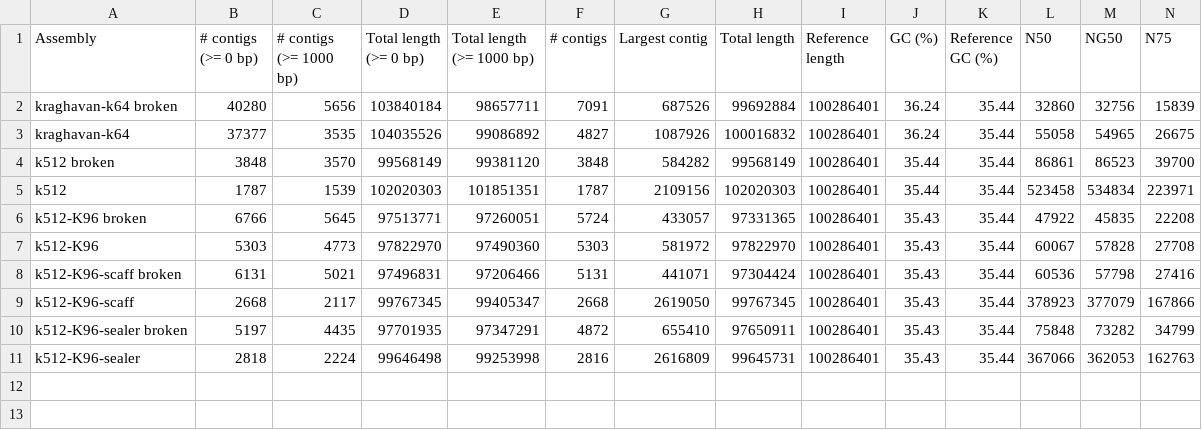
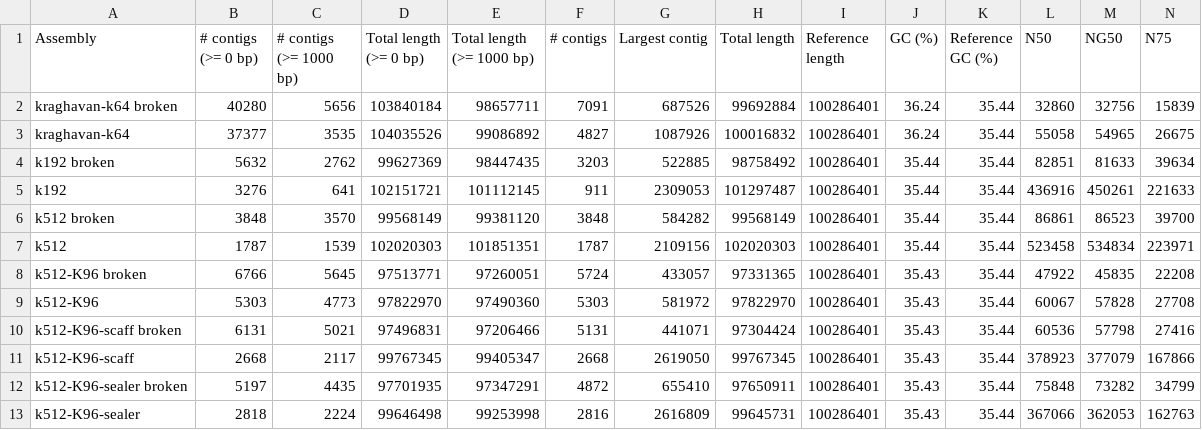
Before and after one commit to sjackman/abyss-pipeline, a TSV file: celegans/celegans.quast/transposed_report.tsv, drawn as a sheet; only a part is shown; rows hold the shown columns only; the diff names each change by its address in the sheet, - before the commit and + after, or states it on an @@ line.

Commit message:
Regenerate celegans.quast/transposed_report.tsv

```diff
--- a/celegans/celegans.quast/transposed_report.tsv
+++ b/celegans/celegans.quast/transposed_report.tsv
+row 4: k192 broken | 5632 | 2762 | 99627369 | 98447435 | 3203 | 522885 | 98758492 | 100286401 | 35.44 | 35.44 | 82851 | 81633 | 39634
+row 5: k192 | 3276 | 641 | 102151721 | 101112145 | 911 | 2309053 | 101297487 | 100286401 | 35.44 | 35.44 | 436916 | 450261 | 221633
```
